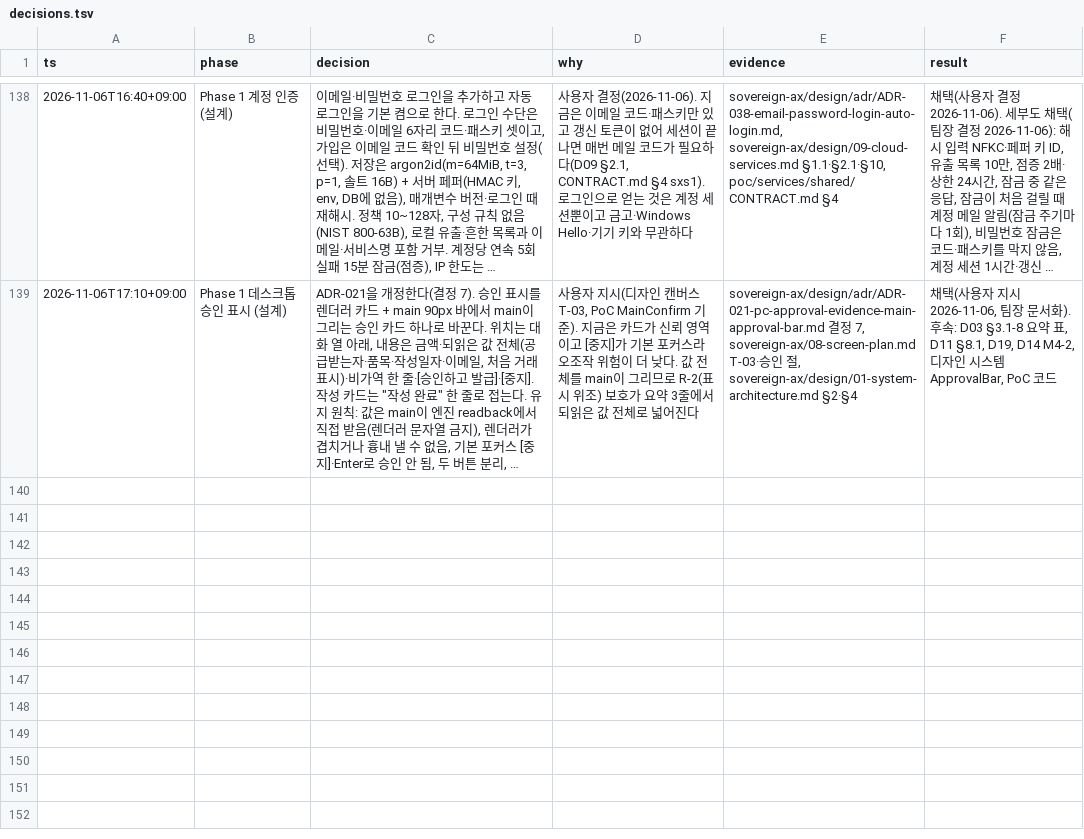
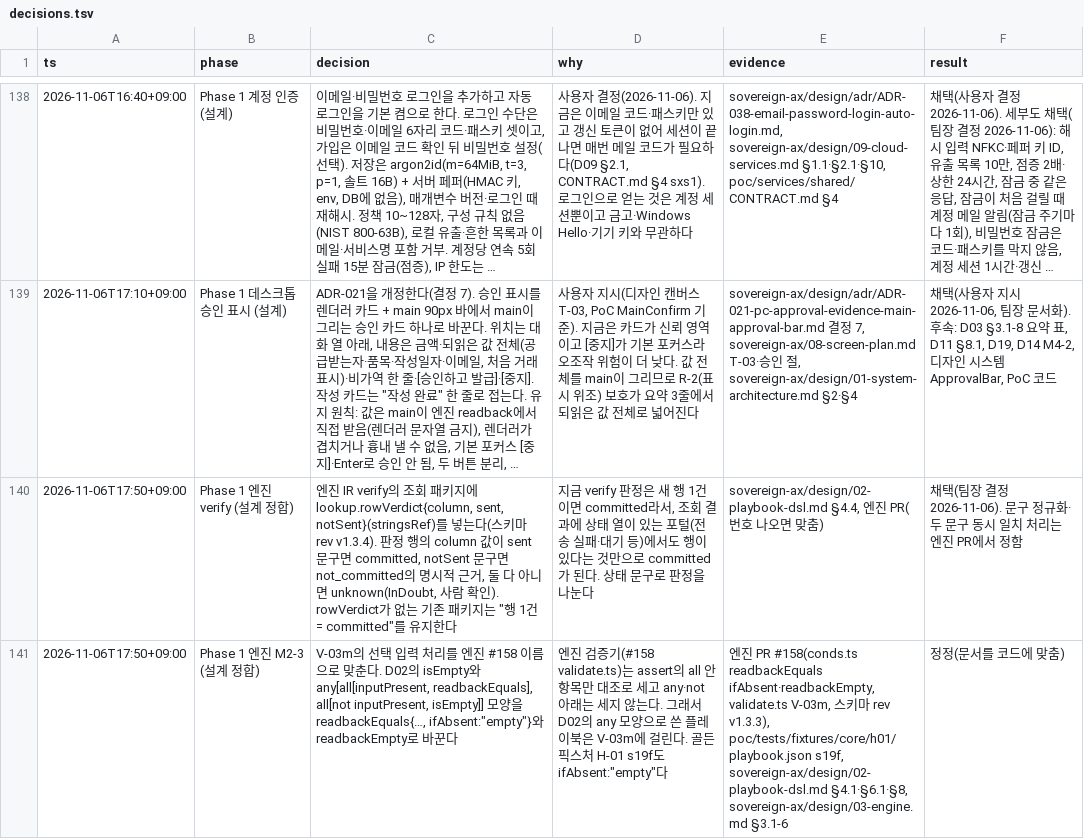
Before and after one commit to LAF-labs/tex, a TSV file: poc/reports/decisions.tsv, drawn as a sheet; only a part is shown, gaps mark what is left out; long unchanged cells end in …; the diff names each change by its address in the sheet, - before the commit and + after, or states it on an @@ line.

```diff
--- a/poc/reports/decisions.tsv
+++ b/poc/reports/decisions.tsv
+row 140: 2026-11-06T17:50+09:00 | Phase 1 엔진 verify (설계 정합) | 엔진 IR verify의 조회 패키지에 lookup.rowVerdict{column, sent, notSent}(stringsRef)를 넣는다(스키마 rev v1.3.4). 판정 행의 column 값이 sent 문구면 committed, notSent 문구면 not_committed의 명시적 근거, 둘 다 아니면 unknown(InDoubt, 사람 확인). rowVerdict가 없는 기존 패키지는 "행 1건 = committed"를 유지한다 | 지금 verify 판정은 새 행 1건이면 committed라서, 조회 결과에 상태 열이 있는 포털(전송 실패·대기 등)에서도 행이 있다는 것만으로 committed가 된다. 상태 문구로 판정을 나눈다 | sovereign-ax/design/02-playbook-dsl.md §4.4, 엔진 PR(번호 나오면 맞춤) | 채택(팀장 결정 2026-11-06). 문구 정규화·두 문구 동시 일치 처리는 엔진 PR에서 정함
+row 141: 2026-11-06T17:50+09:00 | Phase 1 엔진 M2-3 (설계 정합) | V-03m의 선택 입력 처리를 엔진 #158 이름으로 맞춘다. D02의 isEmpty와 any[all[inputPresent, readbackEquals], all[not inputPresent, isEmpty]] 모양을 readbackEquals{…, ifAbsent:"empty"}와 readbackEmpty로 바꾼다 | 엔진 검증기(#158 validate.ts)는 assert의 all 안 항목만 대조로 세고 any·not 아래는 세지 않는다. 그래서 D02의 any 모양으로 쓴 플레이북은 V-03m에 걸린다. 골든 픽스처 H-01 s19f도 ifAbsent:"empty"다 | 엔진 PR #158(conds.ts readbackEquals ifAbsent·readbackEmpty, validate.ts V-03m, 스키마 rev v1.3.3), poc/tests/fixtures/core/h01/playbook.json s19f, sovereign-ax/design/02-playbook-dsl.md §4.1·§6.1·§8, sovereign-ax/design/03-engine.md §3.1-6 | 정정(문서를 코드에 맞춤)
```
Also changed, not shown: 2 other files.
